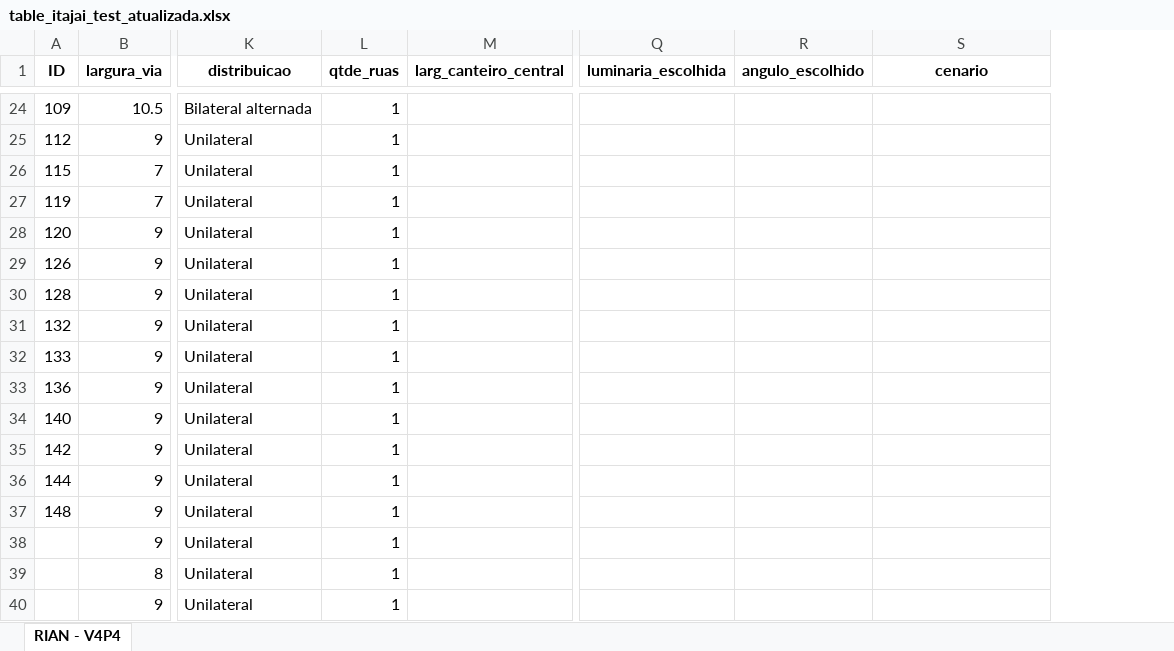
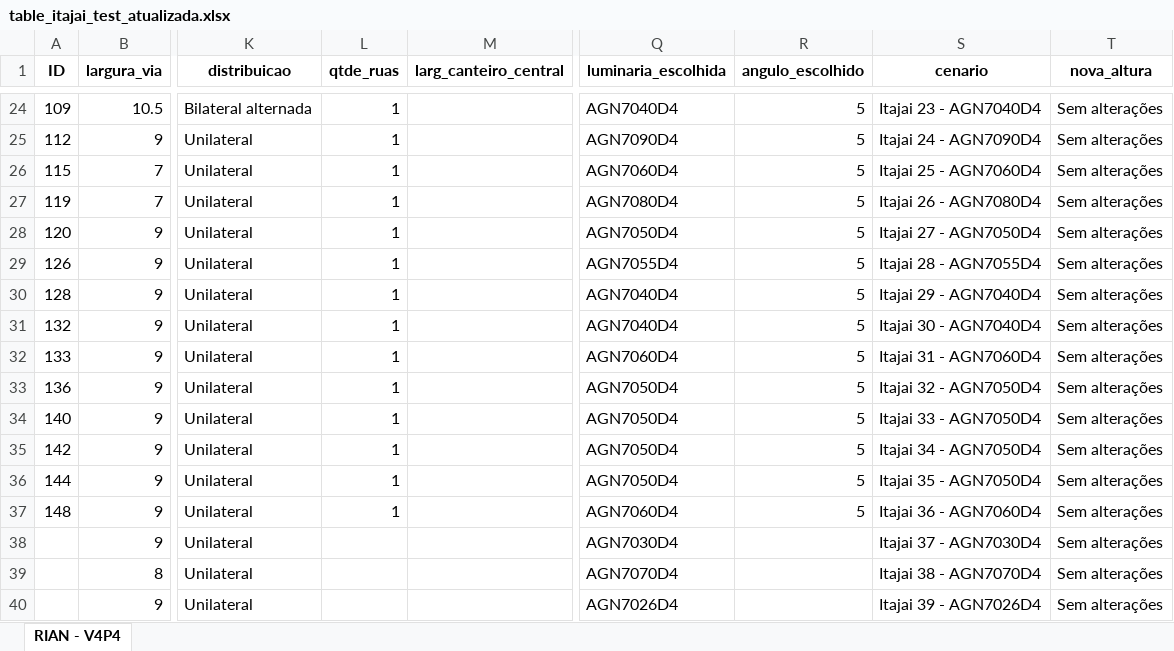
Before and after one commit to RianMarcos/Fast_PPP, an Excel workbook: table_itajai_test_atualizada.xlsx, sheet RIAN - V4P4, drawn as a sheet; only a part is shown, gaps mark what is left out; values as stored, in another font and other column widths than the file's, no borders; the diff covers the shown part only; the diff names each change by its address in the sheet, - before the commit and + after, or states it on an @@ line.

```diff
--- a/table_itajai_test_atualizada.xlsx (sheet RIAN - V4P4)
+++ b/table_itajai_test_atualizada.xlsx (sheet RIAN - V4P4)
+column T (nova_altura), rows 24-40: all Sem alterações
-Q24 (luminaria_escolhida): (empty)
+Q24 (luminaria_escolhida): AGN7040D4
-R24:R37 (angulo_escolhido): (empty)
+R24:R37 (angulo_escolhido): 5
-S24 (cenario): (empty)
+S24 (cenario): Itajai 23 - AGN7040D4
-Q25 (luminaria_escolhida): (empty)
+Q25 (luminaria_escolhida): AGN7090D4
-S25 (cenario): (empty)
+S25 (cenario): Itajai 24 - AGN7090D4
-Q26 (luminaria_escolhida): (empty)
+Q26 (luminaria_escolhida): AGN7060D4
-S26 (cenario): (empty)
+S26 (cenario): Itajai 25 - AGN7060D4
-Q27 (luminaria_escolhida): (empty)
+Q27 (luminaria_escolhida): AGN7080D4
-S27 (cenario): (empty)
+S27 (cenario): Itajai 26 - AGN7080D4
-Q28 (luminaria_escolhida): (empty)
+Q28 (luminaria_escolhida): AGN7050D4
-S28 (cenario): (empty)
+S28 (cenario): Itajai 27 - AGN7050D4
-Q29 (luminaria_escolhida): (empty)
+Q29 (luminaria_escolhida): AGN7055D4
-S29 (cenario): (empty)
+S29 (cenario): Itajai 28 - AGN7055D4
-Q30:Q31 (luminaria_escolhida): (empty)
+Q30:Q31 (luminaria_escolhida): AGN7040D4
-S30 (cenario): (empty)
+S30 (cenario): Itajai 29 - AGN7040D4
-S31 (cenario): (empty)
+S31 (cenario): Itajai 30 - AGN7040D4
-Q32 (luminaria_escolhida): (empty)
+Q32 (luminaria_escolhida): AGN7060D4
-S32 (cenario): (empty)
+S32 (cenario): Itajai 31 - AGN7060D4
-Q33:Q36 (luminaria_escolhida): (empty)
+Q33:Q36 (luminaria_escolhida): AGN7050D4
-S33 (cenario): (empty)
+S33 (cenario): Itajai 32 - AGN7050D4
-S34 (cenario): (empty)
+S34 (cenario): Itajai 33 - AGN7050D4
-S35 (cenario): (empty)
+S35 (cenario): Itajai 34 - AGN7050D4
-S36 (cenario): (empty)
+S36 (cenario): Itajai 35 - AGN7050D4
-Q37 (luminaria_escolhida): (empty)
+Q37 (luminaria_escolhida): AGN7060D4
-S37 (cenario): (empty)
+S37 (cenario): Itajai 36 - AGN7060D4
-L38:L40 (qtde_ruas): 1
+L38:L40 (qtde_ruas): (empty)
-Q38 (luminaria_escolhida): (empty)
+Q38 (luminaria_escolhida): AGN7030D4
-S38 (cenario): (empty)
+S38 (cenario): Itajai 37 - AGN7030D4
-Q39 (luminaria_escolhida): (empty)
+Q39 (luminaria_escolhida): AGN7070D4
-S39 (cenario): (empty)
+S39 (cenario): Itajai 38 - AGN7070D4
-Q40 (luminaria_escolhida): (empty)
+Q40 (luminaria_escolhida): AGN7026D4
-S40 (cenario): (empty)
+S40 (cenario): Itajai 39 - AGN7026D4
```
Also changed, not shown: 444 edited cells elsewhere in this sheet, table_itajai_test.xlsx, 17 other files.
